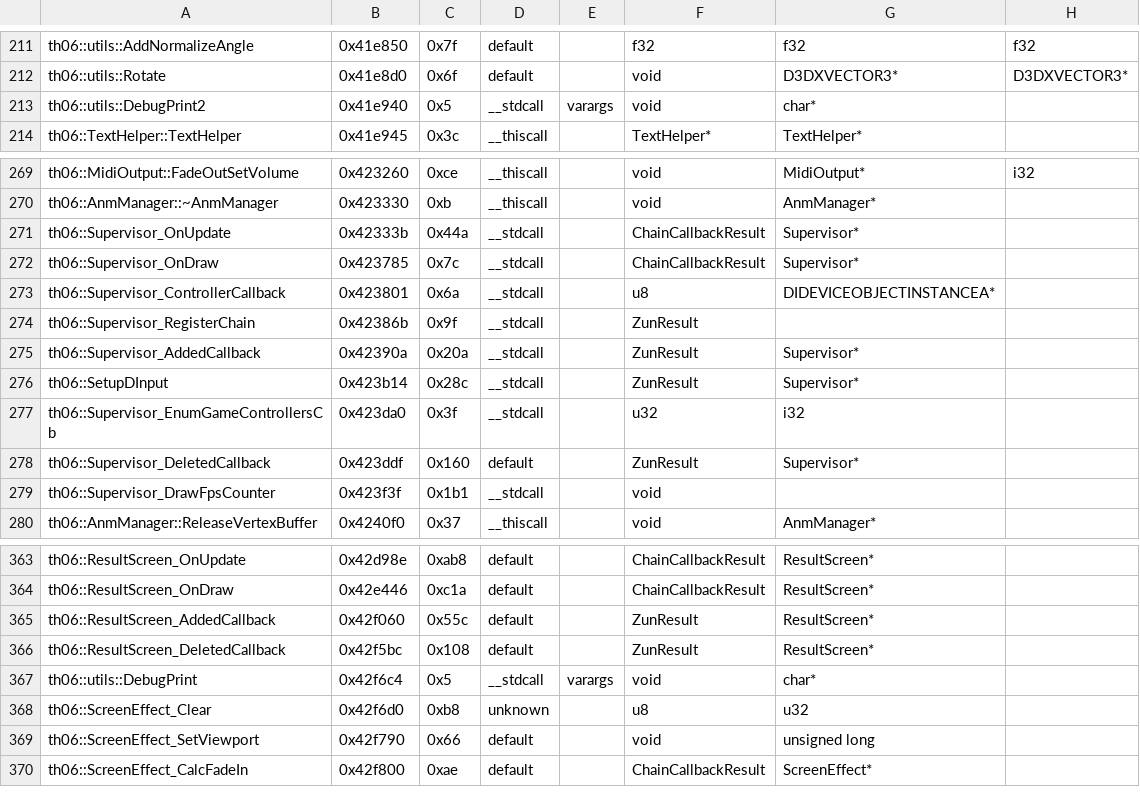
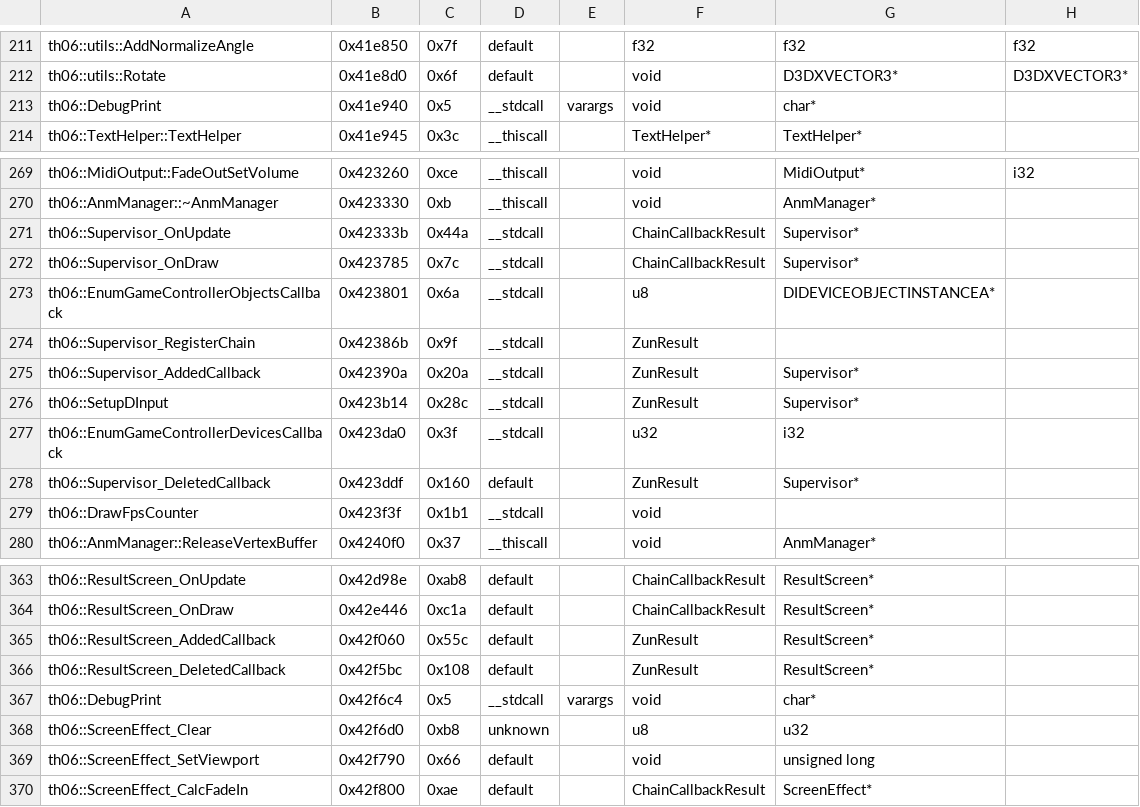
Before and after one commit to AZero13/th06, a CSV file: config/mapping.csv, drawn as a sheet; only a part is shown, gaps mark what is left out; the diff names each change by its address in the sheet, - before the commit and + after, or states it on an @@ line.

```diff
--- a/config/mapping.csv
+++ b/config/mapping.csv
-A213: th06::utils::DebugPrint2
+A213: th06::DebugPrint
-A273: th06::Supervisor_ControllerCallback
+A273: th06::EnumGameControllerObjectsCallback
-A277: th06::Supervisor_EnumGameControllersCb
+A277: th06::EnumGameControllerDevicesCallback
-A279: th06::Supervisor_DrawFpsCounter
+A279: th06::DrawFpsCounter
-A367: th06::utils::DebugPrint
+A367: th06::DebugPrint
```
Also changed, not shown: config/ghidra_ns_to_obj.csv, config/implemented.csv, 10 other files.
